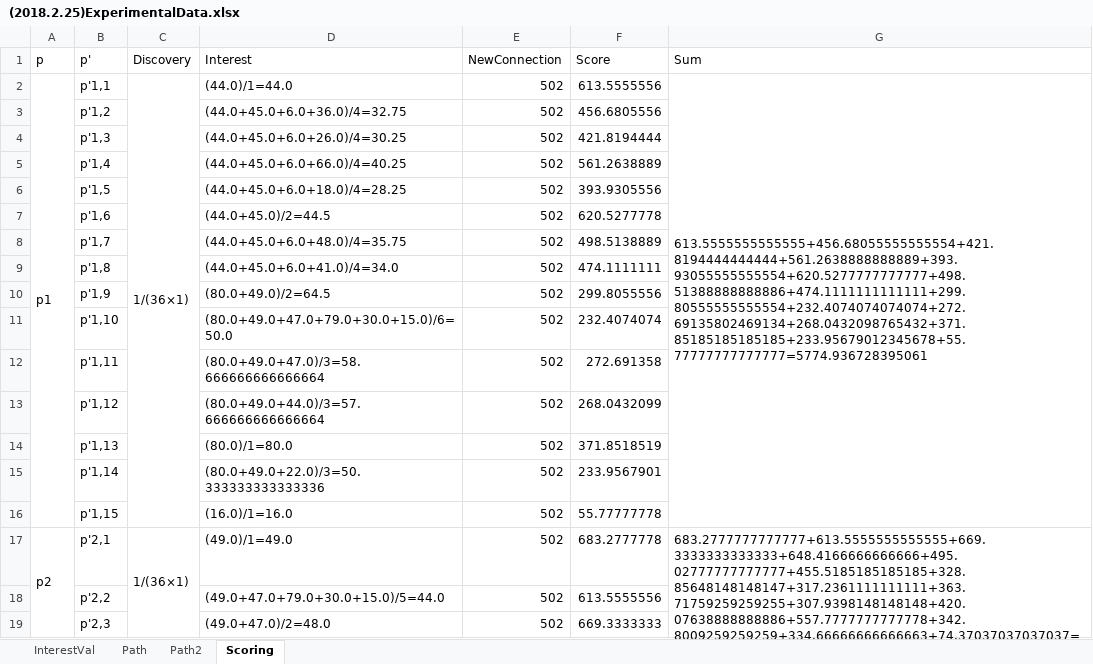
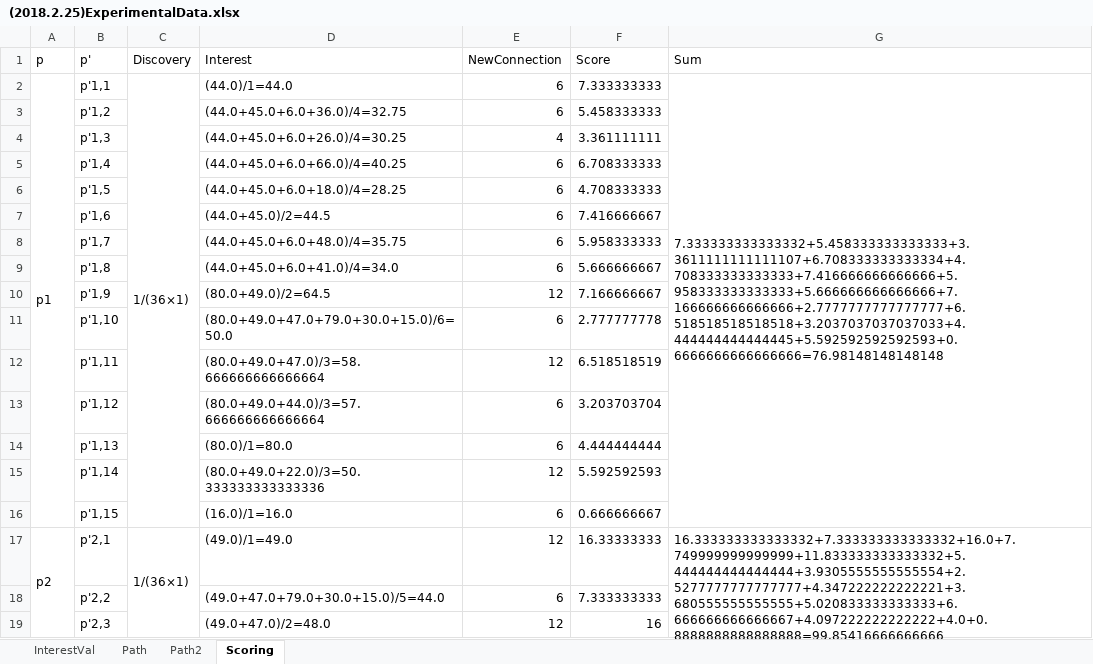
Before and after one commit to ckhp/SerendipityEvaluationModel, an Excel workbook: (2018.2.25)ExperimentalData.xlsx, sheet Scoring, drawn as a sheet; only a part is shown; values as stored, in another font and other column widths than the file's, no borders; the diff covers the shown part only; the diff names each change by its address in the sheet, - before the commit and + after, or states it on an @@ line.

Commit message:
Modify package name, v_s of p', total score

```diff
--- a/(2018.2.25)ExperimentalData.xlsx (sheet Scoring)
+++ b/(2018.2.25)ExperimentalData.xlsx (sheet Scoring)
-E2:E3 (NewConnection): 502
+E2:E3 (NewConnection): 6
-F2 (Score): 613.5555556
+F2 (Score): 7.333333333
-G2 (Sum): 613.5555555555555+456.68055555555554+421.8194444444444+561.2638888888889+393.93055555555554+620.5277777777777+498.51388888888886+474.1111111111111+299.80555555555554+232.4074074074074+272.69135802469134+268.0432098765432+371.85185185185185+233.95679012345678+55.77777777777777=5774.936728395061
+G2 (Sum): 7.333333333333332+5.458333333333333+3.3611111111111107+6.708333333333334+4.708333333333333+7.416666666666666+5.958333333333333+5.666666666666666+7.166666666666666+2.7777777777777777+6.518518518518518+3.2037037037037033+4.444444444444445+5.592592592592593+0.6666666666666666=76.98148148148148
-F3 (Score): 456.6805556
+F3 (Score): 5.458333333
-E4 (NewConnection): 502
+E4 (NewConnection): 4
-F4 (Score): 421.8194444
+F4 (Score): 3.361111111
-E5:E9 (NewConnection): 502
+E5:E9 (NewConnection): 6
-F5 (Score): 561.2638889
+F5 (Score): 6.708333333
-F6 (Score): 393.9305556
+F6 (Score): 4.708333333
-F7 (Score): 620.5277778
+F7 (Score): 7.416666667
-F8 (Score): 498.5138889
+F8 (Score): 5.958333333
-F9 (Score): 474.1111111
+F9 (Score): 5.666666667
-E10 (NewConnection): 502
+E10 (NewConnection): 12
-F10 (Score): 299.8055556
+F10 (Score): 7.166666667
-E11 (NewConnection): 502
+E11 (NewConnection): 6
-F11 (Score): 232.4074074
+F11 (Score): 2.777777778
-E12 (NewConnection): 502
+E12 (NewConnection): 12
-F12 (Score): 272.691358
+F12 (Score): 6.518518519
-E13:E14 (NewConnection): 502
+E13:E14 (NewConnection): 6
-F13 (Score): 268.0432099
+F13 (Score): 3.203703704
-F14 (Score): 371.8518519
+F14 (Score): 4.444444444
-E15 (NewConnection): 502
+E15 (NewConnection): 12
-F15 (Score): 233.9567901
+F15 (Score): 5.592592593
-E16 (NewConnection): 502
+E16 (NewConnection): 6
-F16 (Score): 55.77777778
+F16 (Score): 0.666666667
-E17 (NewConnection): 502
+E17 (NewConnection): 12
-F17 (Score): 683.2777778
+F17 (Score): 16.33333333
-G17 (Sum): 683.2777777777777+613.5555555555555+669.3333333333333+648.4166666666666+495.02777777777777+455.5185185185185+328.85648148148147+317.2361111111111+363.71759259259255+307.9398148148148+420.07638888888886+557.7777777777778+342.8009259259259+334.66666666666663+74.37037037037037=6612.571759259259
+G17 (Sum): 16.333333333333332+7.333333333333332+16.0+7.749999999999999+11.833333333333332+5.444444444444444+3.9305555555555554+2.5277777777777777+4.347222222222221+3.680555555555555+5.020833333333333+6.666666666666667+4.097222222222222+4.0+0.8888888888888888=99.85416666666666
-E18 (NewConnection): 502
+E18 (NewConnection): 6
-F18 (Score): 613.5555556
+F18 (Score): 7.333333333
-E19 (NewConnection): 502
+E19 (NewConnection): 12
-F19 (Score): 669.3333333
+F19 (Score): 16
```
Also changed, not shown: 1 added row and 459 edited cells elsewhere in this sheet, sheet Path2, 4 other files.
